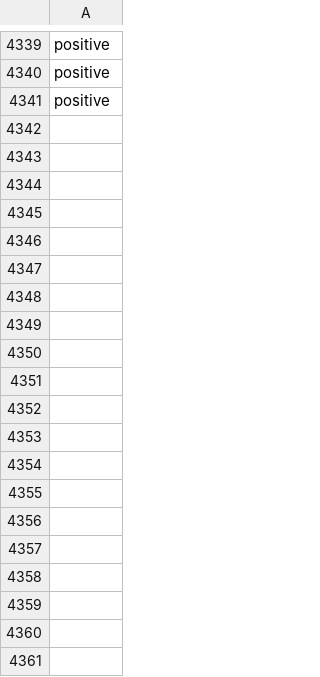
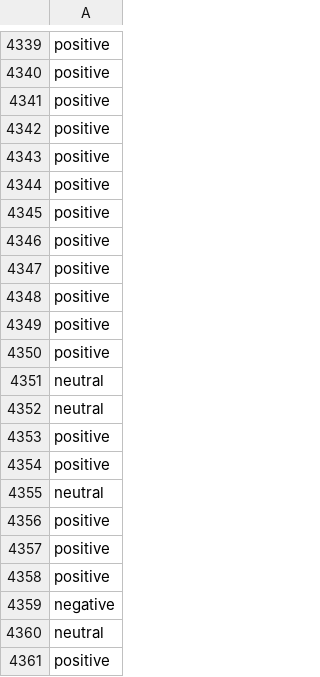
Before and after one commit to jonathand94/xcs224u_project_financial_sentiment, a CSV file: train_preds_baseline_llama.csv, drawn as a sheet; only a part is shown, gaps mark what is left out; the diff covers the shown part only; the diff names each change by its address in the sheet, - before the commit and + after, or states it on an @@ line.

Commit message:
Add train_preds_baseline_llama.csv in iteration 4200

```diff
--- a/train_preds_baseline_llama.csv
+++ b/train_preds_baseline_llama.csv
+row 4342: positive
+row 4343: positive
+row 4344: positive
+row 4345: positive
+row 4346: positive
+row 4347: positive
+row 4348: positive
+row 4349: positive
+row 4350: positive
+row 4351: neutral
+row 4352: neutral
+row 4353: positive
+row 4354: positive
+row 4355: neutral
+row 4356: positive
+row 4357: positive
+row 4358: positive
+row 4359: negative
+row 4360: neutral
+row 4361: positive
```
Also changed, not shown: 80 added rows elsewhere in this file.
